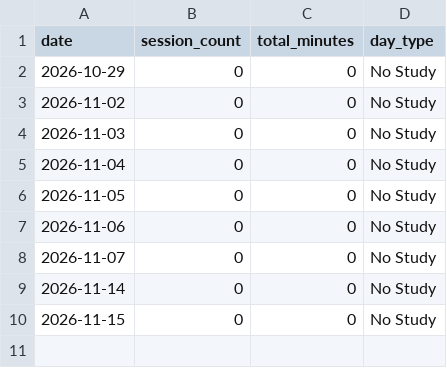
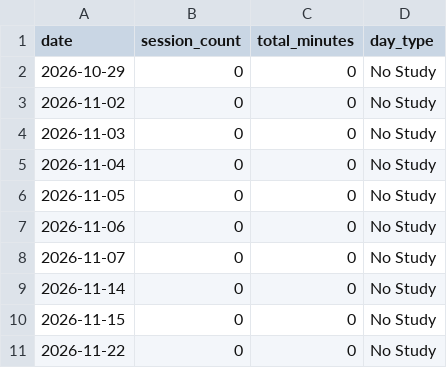
Before and after one commit to Ife-Ojo/focuslab-study-analytics, a CSV file: data/daily_log.csv, drawn as a sheet.

Commit message:
Add entry in daily log

```diff
--- a/data/daily_log.csv
+++ b/data/daily_log.csv
@@ -10 +10,2 @@ date,session_count,total_minutes,day_type
 2026-11-15,0,0,No Study
+2026-11-22,0,0,No Study
```
